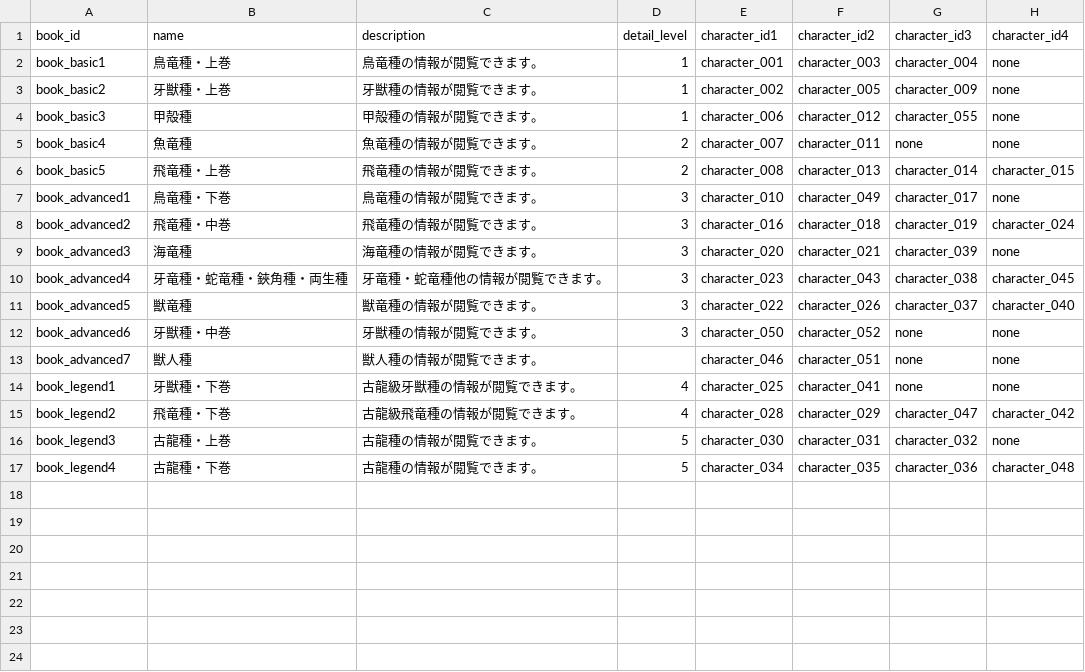
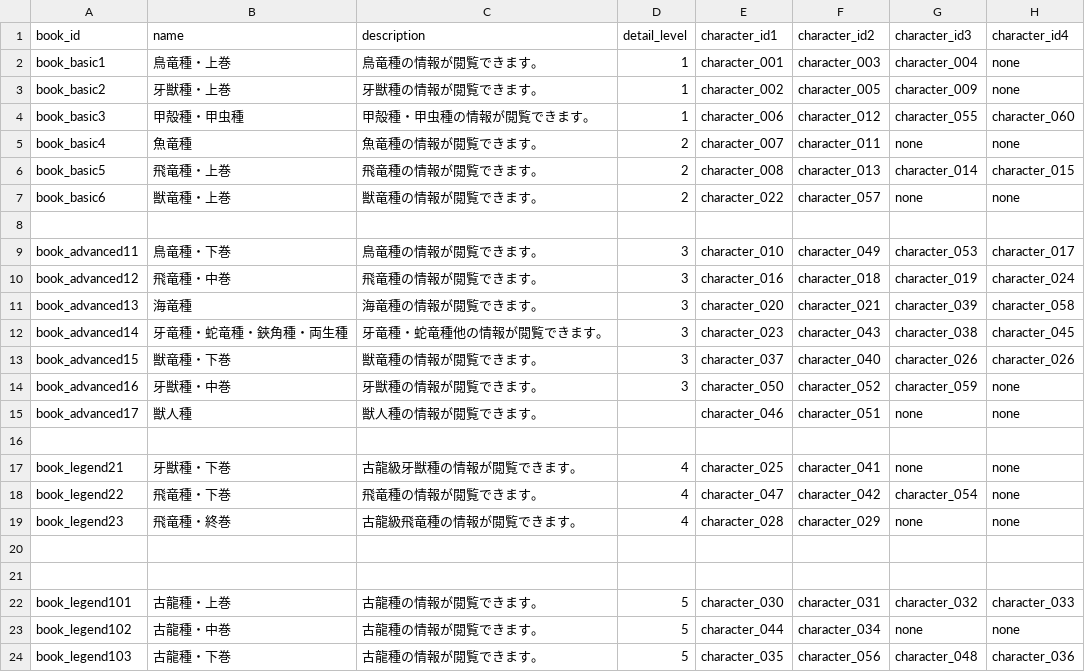
Before and after one commit to b16e17f18/MHB, a CSV file: data/encyclopedia_book.csv, drawn as a sheet; addresses are those after the commit; the diff names each change by its address in the sheet, - before the commit and + after, or states it on an @@ line.

```diff
--- a/data/encyclopedia_book.csv
+++ b/data/encyclopedia_book.csv
-B4 (name): 甲殻種
+B4 (name): 甲殻種・甲虫種
-C4 (description): 甲殻種の情報が閲覧できます。
+C4 (description): 甲殻種・甲虫種の情報が閲覧できます。
-H4 (character_id4): none
+H4 (character_id4): character_060
+row 7: book_basic6 | 獣竜種・上巻 | 獣竜種の情報が閲覧できます。 | 2 | character_022 | character_057 | none | none
+row 8: (empty)
-A9 (book_id): book_advanced1
+A9 (book_id): book_advanced11
-G9 (character_id3): character_017
+G9 (character_id3): character_053
-H9 (character_id4): none
+H9 (character_id4): character_017
-A10 (book_id): book_advanced2
+A10 (book_id): book_advanced12
-A11 (book_id): book_advanced3
+A11 (book_id): book_advanced13
-H11 (character_id4): none
+H11 (character_id4): character_058
-A12 (book_id): book_advanced4
+A12 (book_id): book_advanced14
-A13 (book_id): book_advanced5
+A13 (book_id): book_advanced15
-B13 (name): 獣竜種
+B13 (name): 獣竜種・下巻
-E13 (character_id1): character_022
+E13 (character_id1): character_037
-F13 (character_id2): character_026
+F13 (character_id2): character_040
-G13 (character_id3): character_037
+G13 (character_id3): character_026
-H13 (character_id4): character_040
+H13 (character_id4): character_026
-A14 (book_id): book_advanced6
+A14 (book_id): book_advanced16
-G14 (character_id3): none
+G14 (character_id3): character_059
-A15 (book_id): book_advanced7
+A15 (book_id): book_advanced17
+row 16: (empty)
-A17 (book_id): book_legend1
+A17 (book_id): book_legend21
+row 18: book_legend22 | 飛竜種・下巻 | 飛竜種の情報が閲覧できます。 | 4 | character_047 | character_042 | character_054 | none
-A19 (book_id): book_legend2
+A19 (book_id): book_legend23
-B19 (name): 飛竜種・下巻
+B19 (name): 飛竜種・終巻
-G19 (character_id3): character_047
+G19 (character_id3): none
-H19 (character_id4): character_042
+H19 (character_id4): none
+row 20: (empty)
+row 21: (empty)
-A22 (book_id): book_legend3
+A22 (book_id): book_legend101
-H22 (character_id4): none
+H22 (character_id4): character_033
+row 23: book_legend102 | 古龍種・中巻 | 古龍種の情報が閲覧できます。 | 5 | character_044 | character_034 | none | none
-A24 (book_id): book_legend4
+A24 (book_id): book_legend103
-E24 (character_id1): character_034
+E24 (character_id1): character_035
-F24 (character_id2): character_035
+F24 (character_id2): character_056
-G24 (character_id3): character_036
+G24 (character_id3): character_048
-H24 (character_id4): character_048
+H24 (character_id4): character_036
```
Also changed, not shown: data/character.csv, data/enemy_party.csv, 40 other files.
